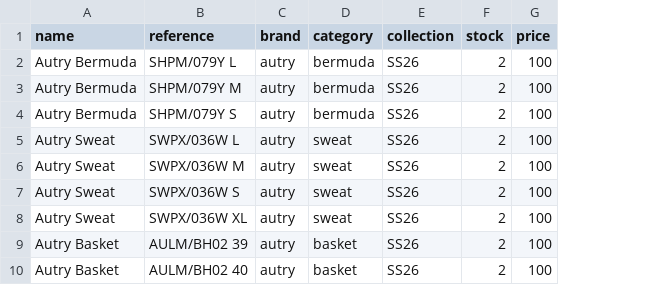
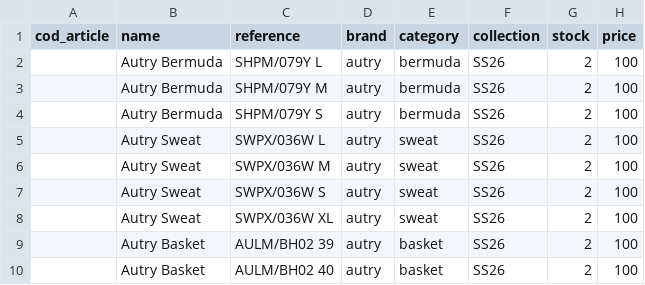
Before and after one commit to armedbased111-rgb/reboulstore, a CSV file: docs/imports/import-autry-ss26.csv, drawn as a sheet; only a part is shown; the diff names each change by its address in the sheet, - before the commit and + after, or states it on an @@ line.

```diff
--- a/docs/imports/import-autry-ss26.csv
+++ b/docs/imports/import-autry-ss26.csv
+column A (cod_article), empty
```
Also changed, not shown: docs/imports/import-birkenstock-ss26.csv, docs/imports/import-carhartt-ss26.csv, 27 other files.
